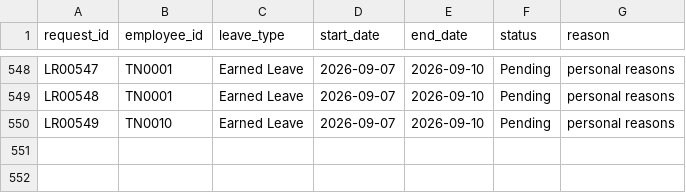
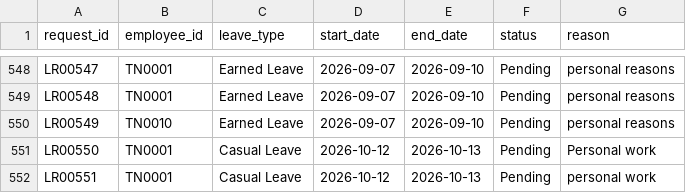
Before and after one commit to saranya240-byte/office-assistant, a CSV file: app/data/leave_requests.csv, drawn as a sheet; only a part is shown, gaps mark what is left out.

```diff
--- a/app/data/leave_requests.csv
+++ b/app/data/leave_requests.csv
@@ -550 +550,3 @@ LR00548,TN0001,Earned Leave,2026-09-07,2026-09-10,Pending,personal reasons
 LR00549,TN0010,Earned Leave,2026-09-07,2026-09-10,Pending,personal reasons
+LR00550,TN0001,Casual Leave,2026-10-12,2026-10-13,Pending,Personal work
+LR00551,TN0001,Casual Leave,2026-10-12,2026-10-13,Pending,personal work
```
Also changed, not shown: 2 other files.
